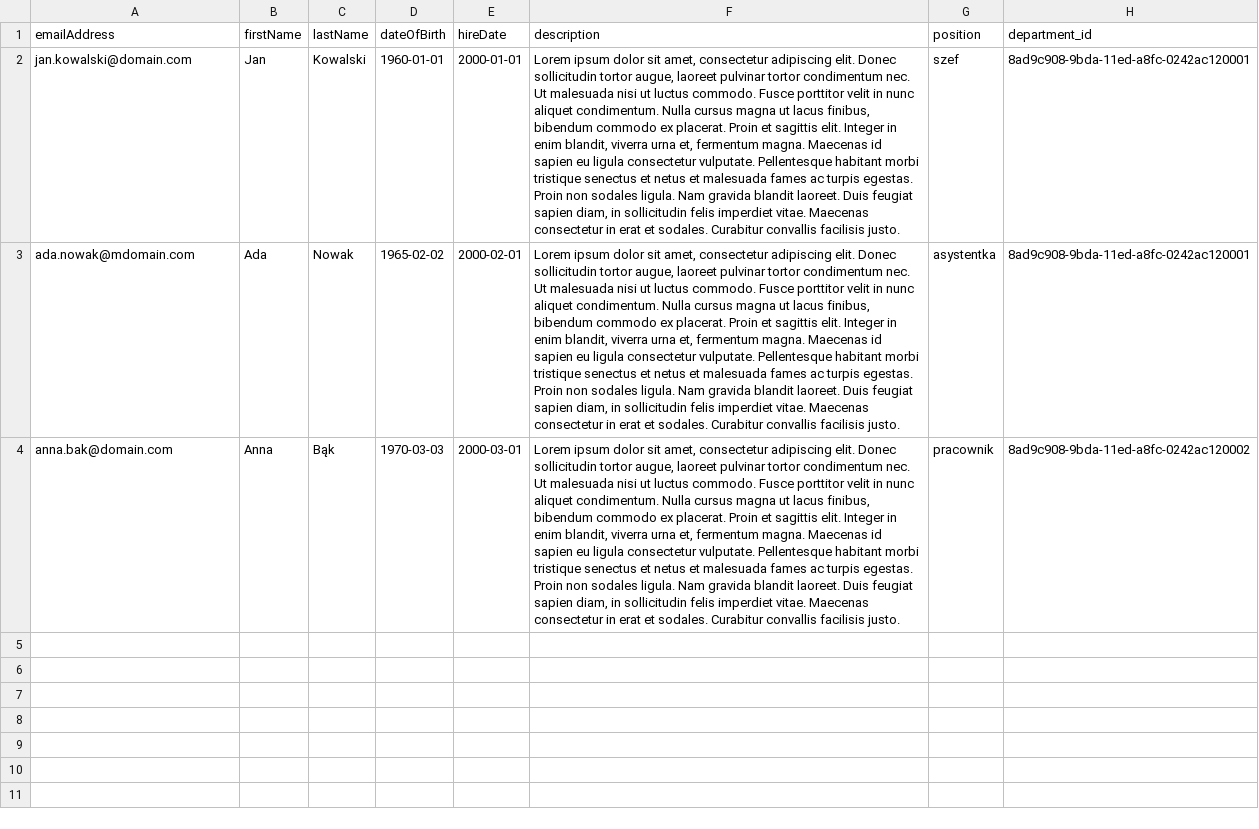
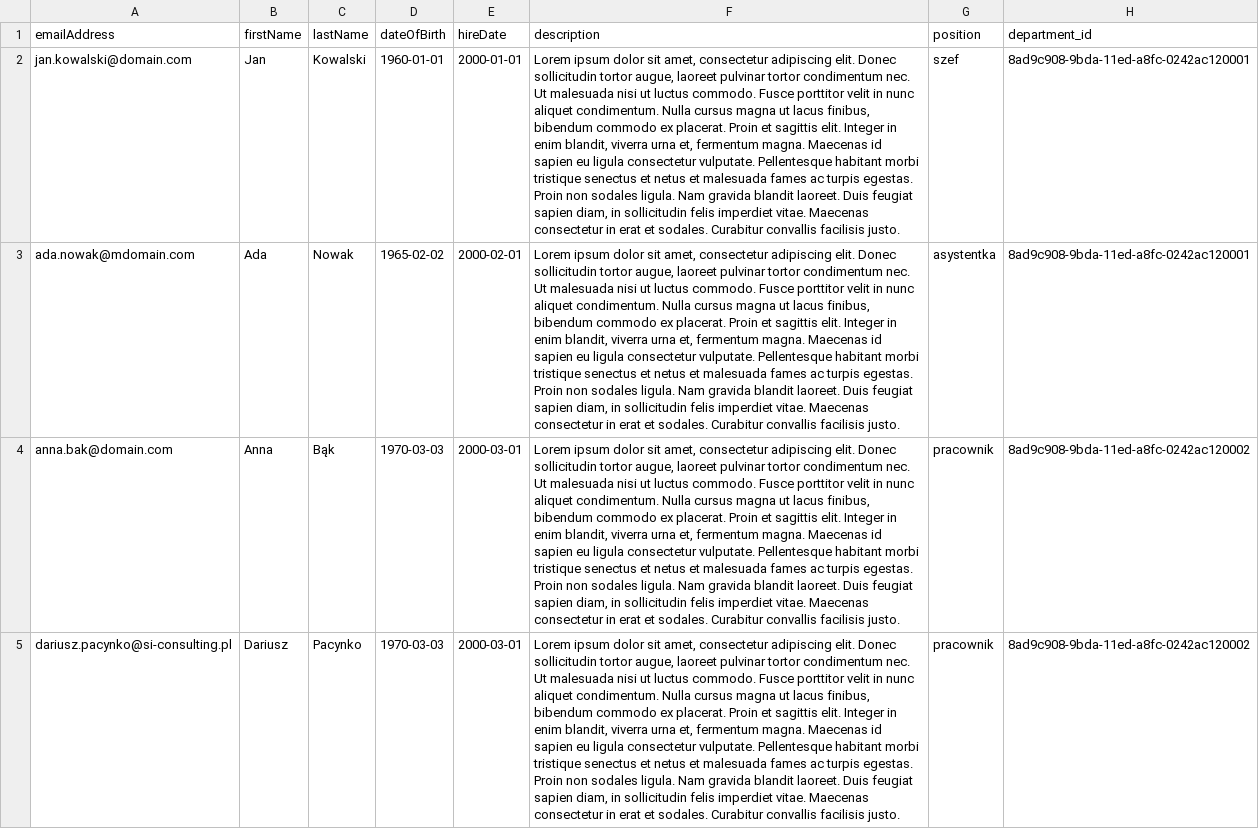
Before and after one commit to Ajolos/cloud-sandbox, a CSV file: si-parsley/db/data/pl.sic.parsley-Employees.csv, drawn as a sheet; the diff names each change by its address in the sheet, - before the commit and + after, or states it on an @@ line.

```diff
--- a/si-parsley/db/data/pl.sic.parsley-Employees.csv
+++ b/si-parsley/db/data/pl.sic.parsley-Employees.csv
+row 5: dariusz.pacynko@si-consulting.pl | Dariusz | Pacynko | 1970-03-03 | 2000-03-01 | Lorem ipsum dolor sit amet, consectetur adipiscing elit. Donec sollicitudin tortor augue, laoreet pulvinar tortor condimentum nec. Ut malesuada nisi ut luctus commodo. Fusce porttitor velit in nunc aliquet condimentum. Nulla cursus magna ut lacus finibus, bibendum commodo ex placerat. Proin et sagittis elit. Integer in enim blandit, viverra urna et, fermentum magna. Maecenas id sapien eu ligula consectetur vulputate. Pellentesque habitant morbi tristique senectus et netus et malesuada fames ac turpis egestas. Proin non sodales ligula. Nam gravida blandit laoreet. Duis feugiat sapien diam, in sollicitudin felis imperdiet vitae. Maecenas consectetur in erat et sodales. Curabitur convallis facilisis justo. | pracownik | 8ad9c908-9bda-11ed-a8fc-0242ac120002
```
Also changed, not shown: 4 other files.
